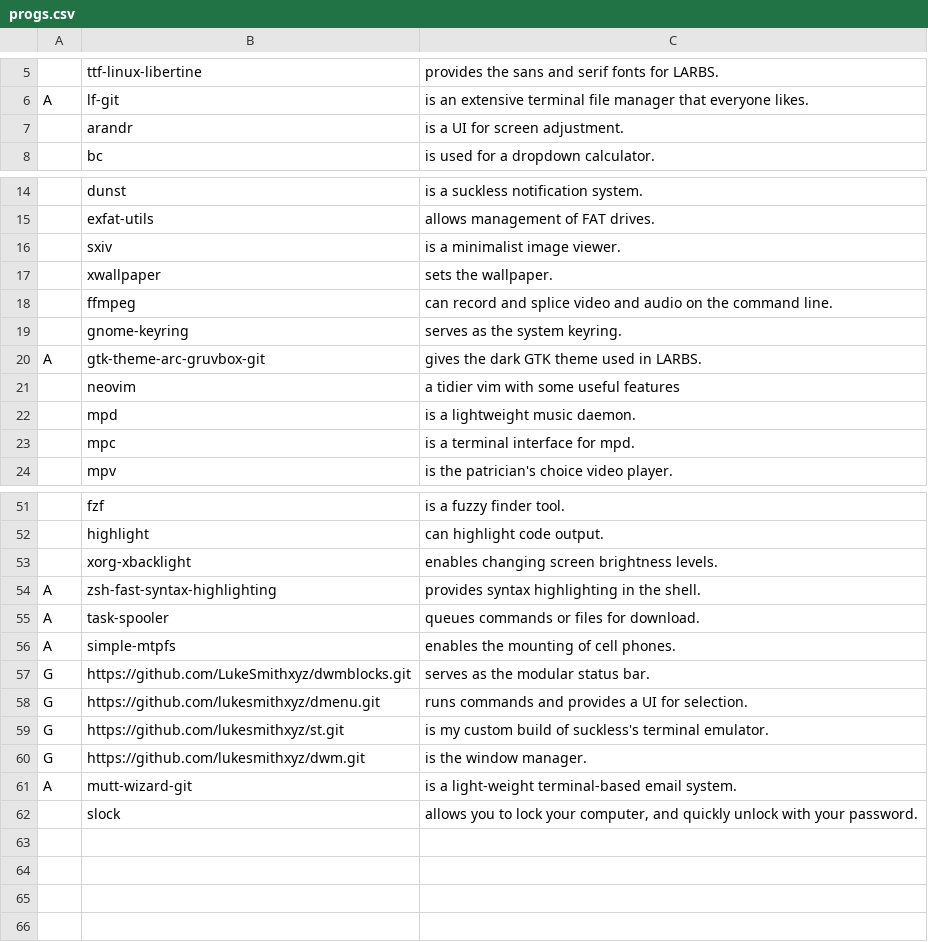
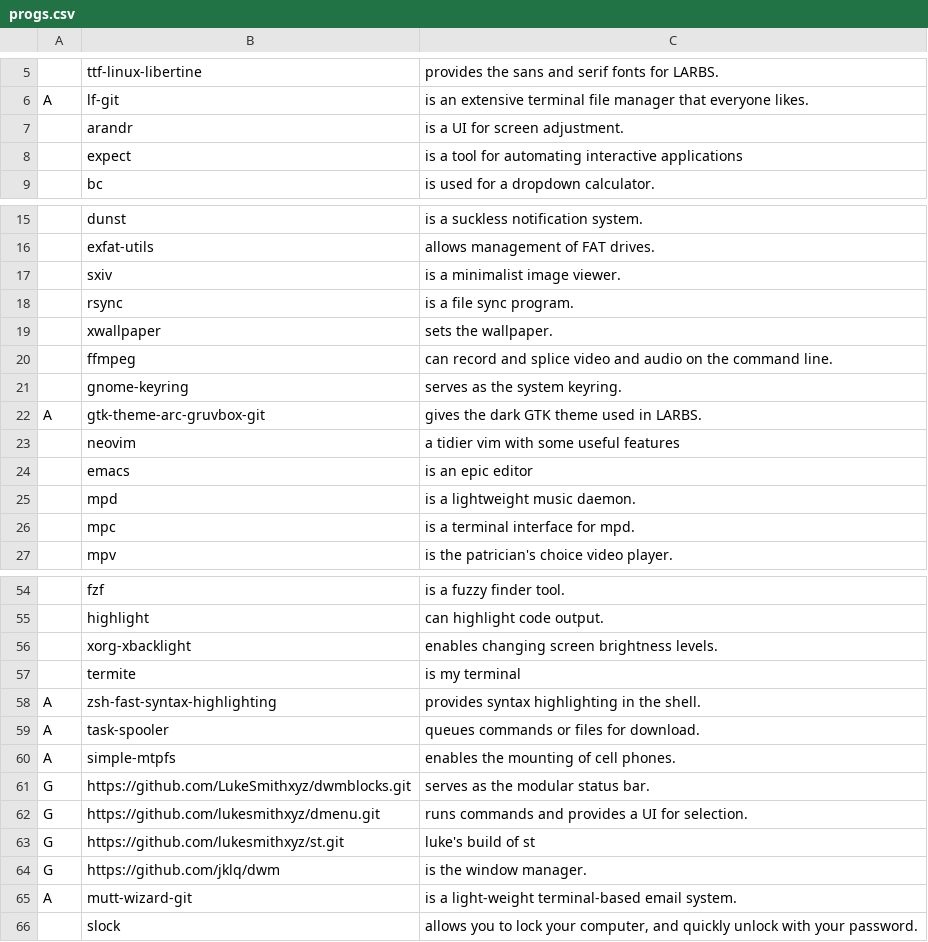
Before and after one commit to jklq/jadd, a CSV file: progs.csv, drawn as a sheet; only a part is shown, gaps mark what is left out; addresses are those after the commit; the diff names each change by its address in the sheet, - before the commit and + after, or states it on an @@ line.

Commit message:
changed progs and jadd to fit me

```diff
--- a/progs.csv
+++ b/progs.csv
+row 8:  | expect | is a tool for automating interactive applications
+row 18:  | rsync | is a file sync program.
+row 24:  | emacs | is an epic editor
+row 57:  | termite | is my terminal
-C63: is my custom build of suckless's terminal emulator.
+C63: luke's build of st
-B64: https://github.com/lukesmithxyz/dwm.git
+B64: https://github.com/jklq/dwm
```
Also changed, not shown: 1 other file.
